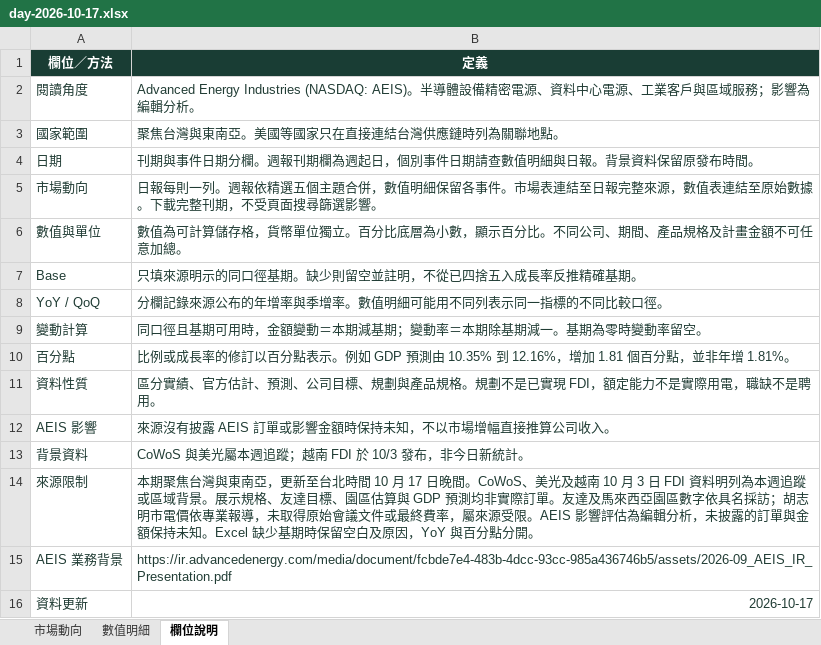
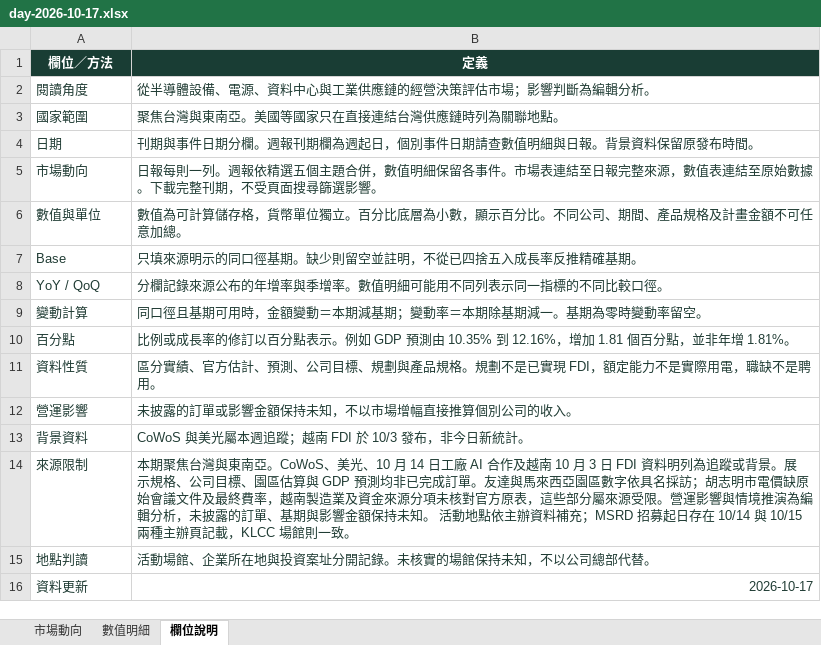
Before and after one commit to aiwlulu/daily-brief-site, an Excel workbook: docs/exports/day-2026-10-17.xlsx, sheet 欄位說明, drawn as a sheet; values as stored, in another font and other column widths than the file's, no borders; table styles not drawn; removed rows and columns are numbered as before the commit, all else as after; the diff names each change by its address in the sheet, - before the commit and + after, or states it on an @@ line.

Commit message:
fix(news): update 2026-10-17 verified coverage
Repair Excel table headers and cached source values, add export validation and cache versioning, expand supply-chain analysis and reading controls, and document event venues.

```diff
--- a/docs/exports/day-2026-10-17.xlsx (sheet 欄位說明)
+++ b/docs/exports/day-2026-10-17.xlsx (sheet 欄位說明)
-B2 (定義): Advanced Energy Industries (NASDAQ: AEIS)。半導體設備精密電源、資料中心電源、工業客戶與區域服務；影響為編輯分…
+B2 (定義): 從半導體設備、電源、資料中心與工業供應鏈的經營決策評估市場；影響判斷為編輯分…
-row 12: AEIS 影響 | 來源沒有披露 AEIS 訂單或影響金額時保持未知，不以市場增幅直接推算公司收入。
+row 12: 營運影響 | 未披露的訂單或影響金額保持未知，不以市場增幅直接推算個別公司的收入。
-B14 (定義): …與東南亞，更新至台北時間 10 月 17 日晚間。CoWoS、美光及越南 10 月 3 日 FDI 資料明列為本週追蹤或區域背景。展示規格、友達目標、園區估算與 GDP 預測均非實際訂單。友達及馬來西亞園區數字依具名採訪；胡志明市電價依專業報導，未取得原始會議文件或最終費率，屬來源受限。AEIS 影響評估為編輯分析，未披露的訂單與金額保持未知。Excel 缺少基期時保留空白及原因，YoY 與百分點分開。
+B14 (定義): …與東南亞。CoWoS、美光、10 月 14 日工廠 AI 合作及越南 10 月 3 日 FDI 資料明列為追蹤或背景。展示規格、公司目標、園區估算與 GDP 預測均非已完成訂單。友達與馬來西亞園區數字依具名採訪；胡志明市電價缺原始會議文件及最終費率，越南製造業及資金來源分項未核對官方原表，這些部分屬來源受限。營運影響與情境推演為編輯分析，未披露的訂單、基期與影響金額保持未知。 活動地點依主辦資料補充；MSRD 招募起日存在 10/14 與 10/15 兩種主辦頁記載，KLCC 場館則一致。
-row 15: AEIS 業務背景 | https://ir.advancedenergy.com/media/document/fcbde7e4-483b-4dcc-93cc-985a436746b5/assets/2026-09_AEIS_IR_Presentation.pdf
+row 15: 地點判讀 | 活動場館、企業所在地與投資案址分開記錄。未核實的場館保持未知，不以公司總部代替。
```
Also changed, not shown: sheet 數值明細, sheet 市場動向, docs/exports/week-2026-10-11.xlsx, 13 other files.
